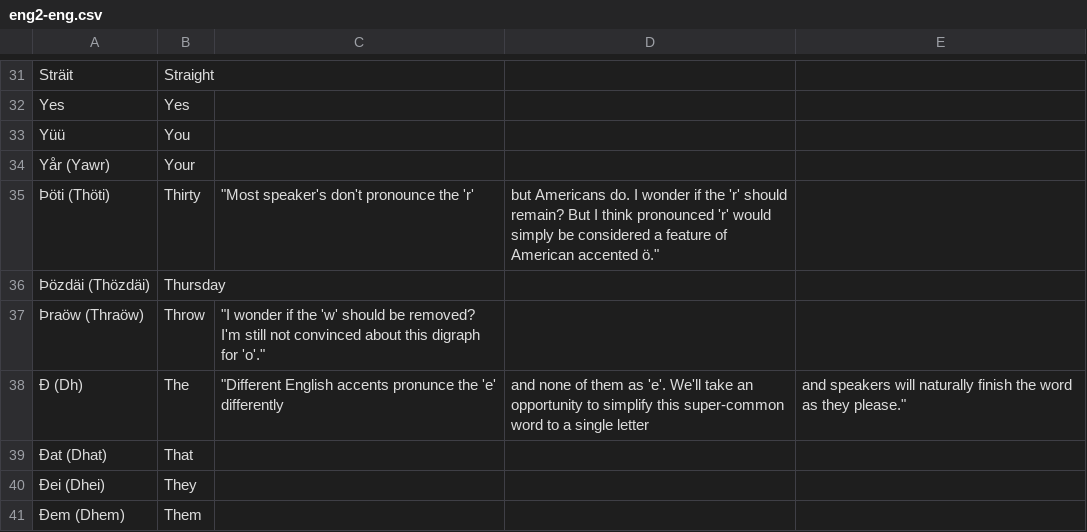
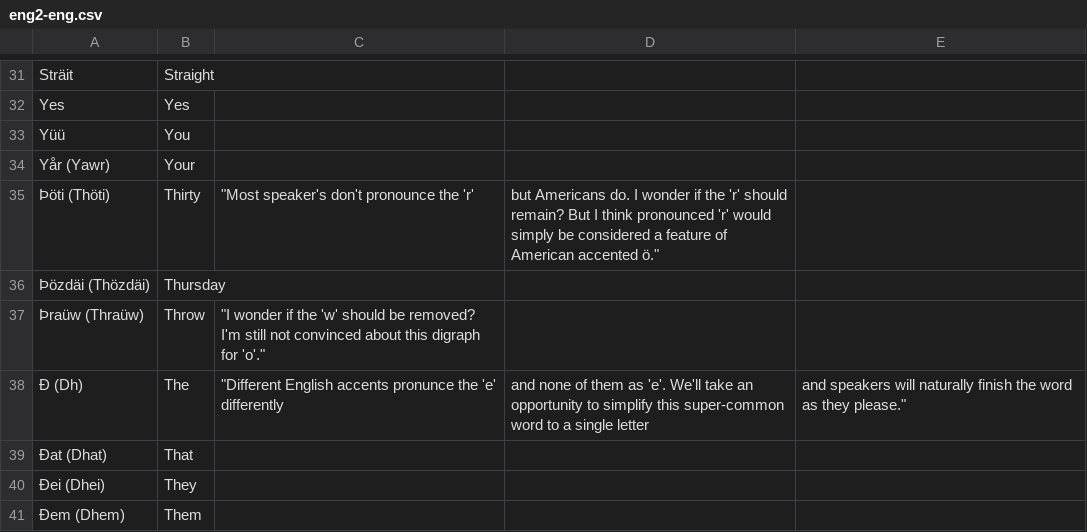
Before and after one commit to English2/english2, a CSV file: Dictionaries/csv/eng2-eng.csv, drawn as a sheet; only a part is shown, gaps mark what is left out.

Commit message:
Fix

```diff
--- a/Dictionaries/csv/eng2-eng.csv
+++ b/Dictionaries/csv/eng2-eng.csv
@@ -36,3 +36,3 @@ Yår (Yawr),		Your
 Þözdäi (Thözdäi),	Thursday
-Þraöw (Thraöw),		Throw,			"I wonder if the 'w' should be removed? I'm still not convinced about this digraph for 'o'."
+Þraüw (Thraüw),		Throw,			"I wonder if the 'w' should be removed? I'm still not convinced about this digraph for 'o'."
 Ð (Dh),			The,			"Different English accents pronunce the 'e' differently, and none of them as 'e'. We'll take an opportunity to simplify this super-common word to a single letter, and speakers will naturally finish the word as they please."
```
